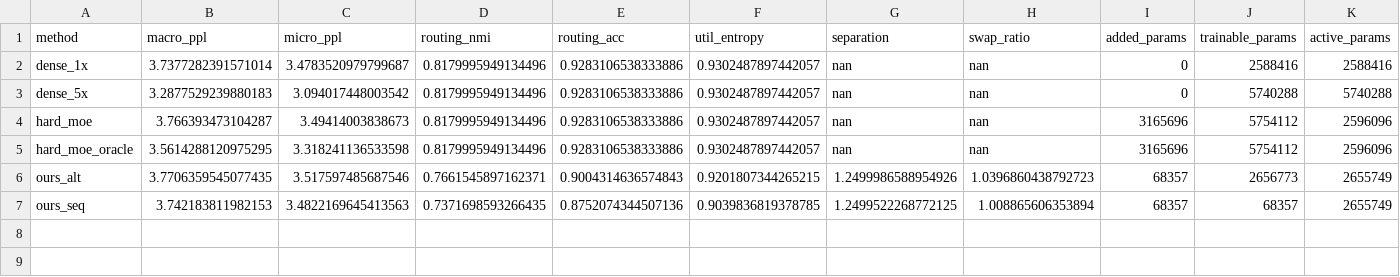
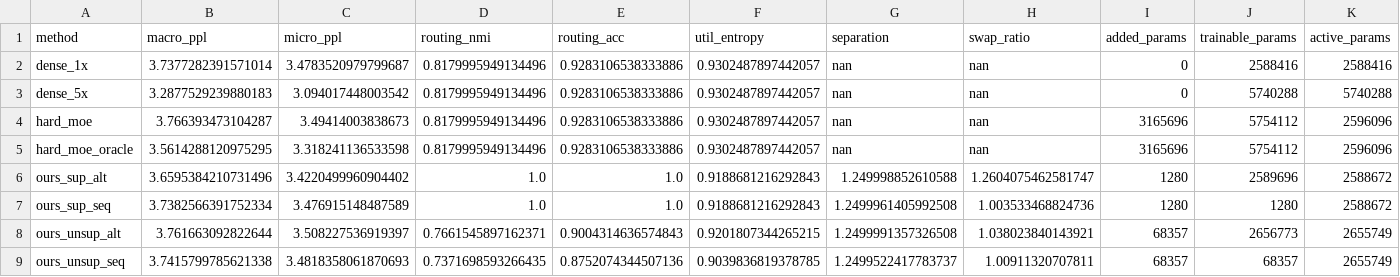
Before and after one commit to karthiksing05/soft-moe, a CSV file: reports/cmm/results.csv, drawn as a sheet; only a part is shown; addresses are those after the commit; rows hold the shown columns only; the diff names each change by its address in the sheet, - before the commit and + after, or states it on an @@ line.

```diff
--- a/reports/cmm/results.csv
+++ b/reports/cmm/results.csv
+row 6: ours_sup_alt | 3.6595384210731496 | 3.4220499960904402 | 1.0 | 1.0 | 0.9188681216292843 | 1.249998852610588 | 1.2604075462581747 | 1280 | 2589696 | 2588672
+row 7: ours_sup_seq | 3.7382566391752334 | 3.476915148487589 | 1.0 | 1.0 | 0.9188681216292843 | 1.2499961405992508 | 1.003533468824736 | 1280 | 1280 | 2588672
-A8 (method): ours_alt
+A8 (method): ours_unsup_alt
-B8 (macro_ppl): 3.7706359545077435
+B8 (macro_ppl): 3.761663092822644
-C8 (micro_ppl): 3.517597485687546
+C8 (micro_ppl): 3.508227536919397
-G8 (separation): 1.2499986588954926
+G8 (separation): 1.2499991357326508
-H8 (swap_ratio): 1.0396860438792723
+H8 (swap_ratio): 1.038023840143921
-A9 (method): ours_seq
+A9 (method): ours_unsup_seq
-B9 (macro_ppl): 3.742183811982153
+B9 (macro_ppl): 3.7415799785621338
-C9 (micro_ppl): 3.4822169645413563
+C9 (micro_ppl): 3.4818358061870693
-G9 (separation): 1.2499522268772125
+G9 (separation): 1.2499522417783737
-H9 (swap_ratio): 1.008865606353894
+H9 (swap_ratio): 1.00911320707811
```
Also changed, not shown: 12 other files.
